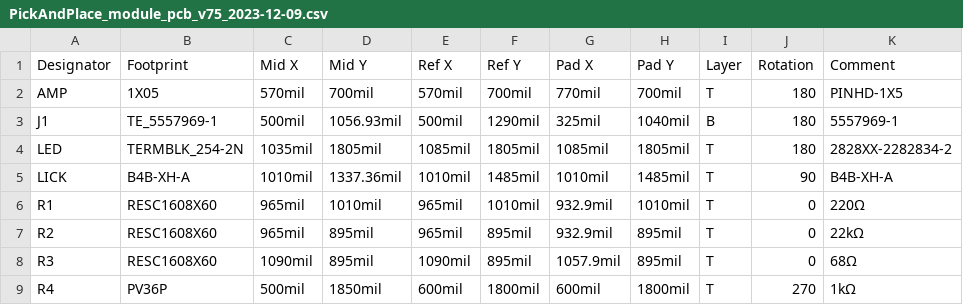
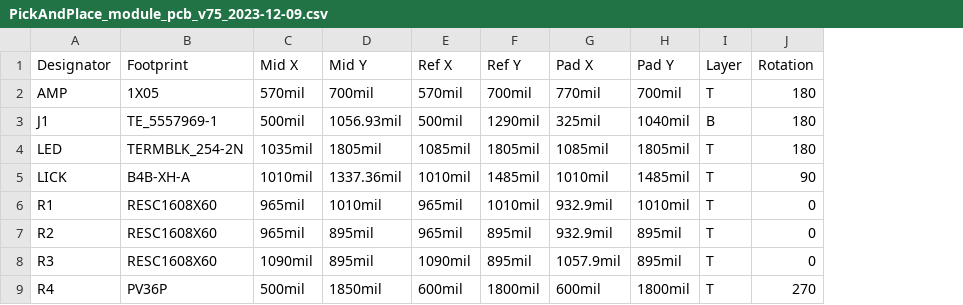
Before and after one commit to Siapas-Laboratory/ratBerryPi, a CSV file: hardware/electronics/PCB_Files/module_pcb v75_2023-12-09/JLCPCB_Files/PickAndPlace_module_pcb_v75_2023-12-09.csv, drawn as a sheet; the diff names each change by its address in the sheet, - before the commit and + after, or states it on an @@ line.

```diff
--- a/hardware/electronics/PCB_Files/module_pcb v75_2023-12-09/JLCPCB_Files/PickAndPlace_module_pcb_v75_2023-12-09.csv
+++ b/hardware/electronics/PCB_Files/module_pcb v75_2023-12-09/JLCPCB_Files/PickAndPlace_module_pcb_v75_2023-12-09.csv
-column K (Comment), rows 2-9: PINHD-1X5 | 5557969-1 | 2828XX-2282834-2 | B4B-XH-A | 220Ω | 22kΩ | 68Ω | 1kΩ
```
Also changed, not shown: hardware/electronics/PCB_Files/module_interface v106_2023-12-09/JLCPCB_files/PickAndPlace_module_interface v106_2023-12-09.csv, 6 other files.
